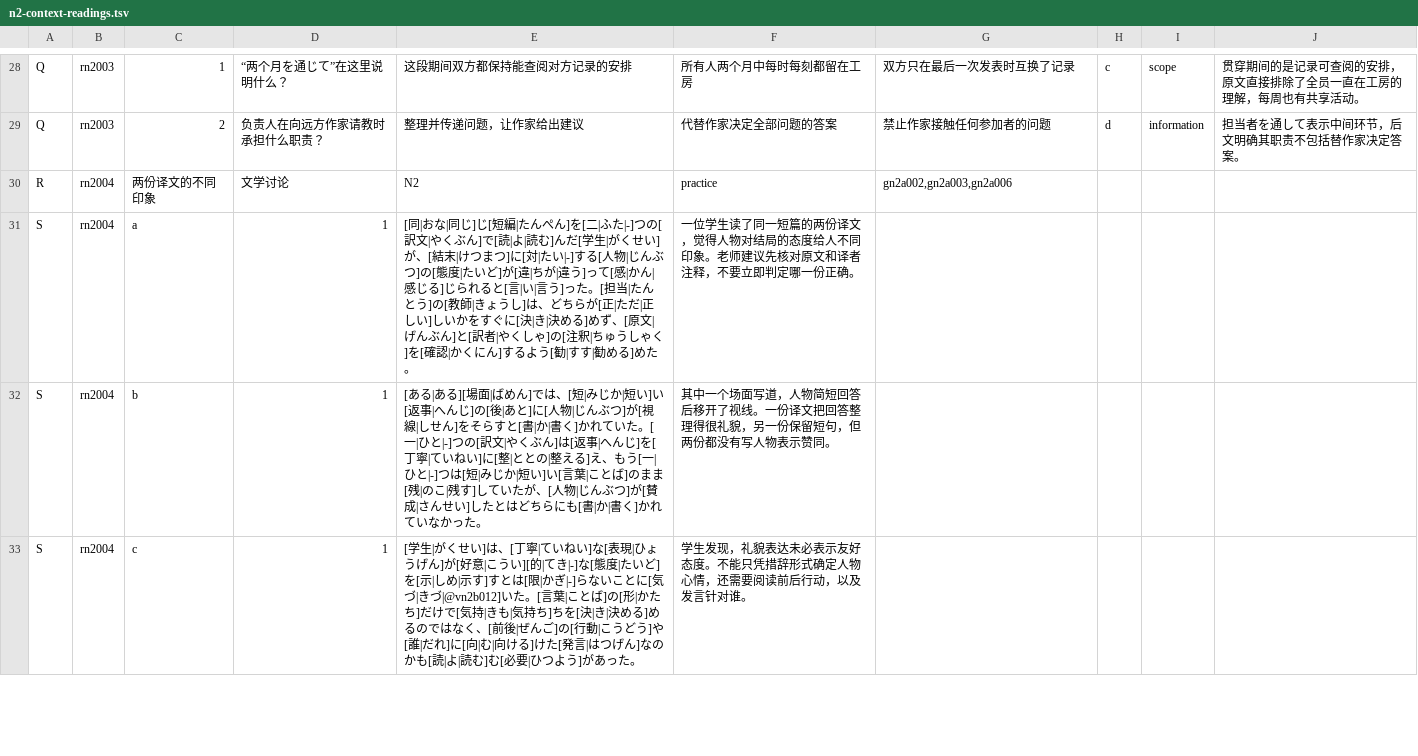
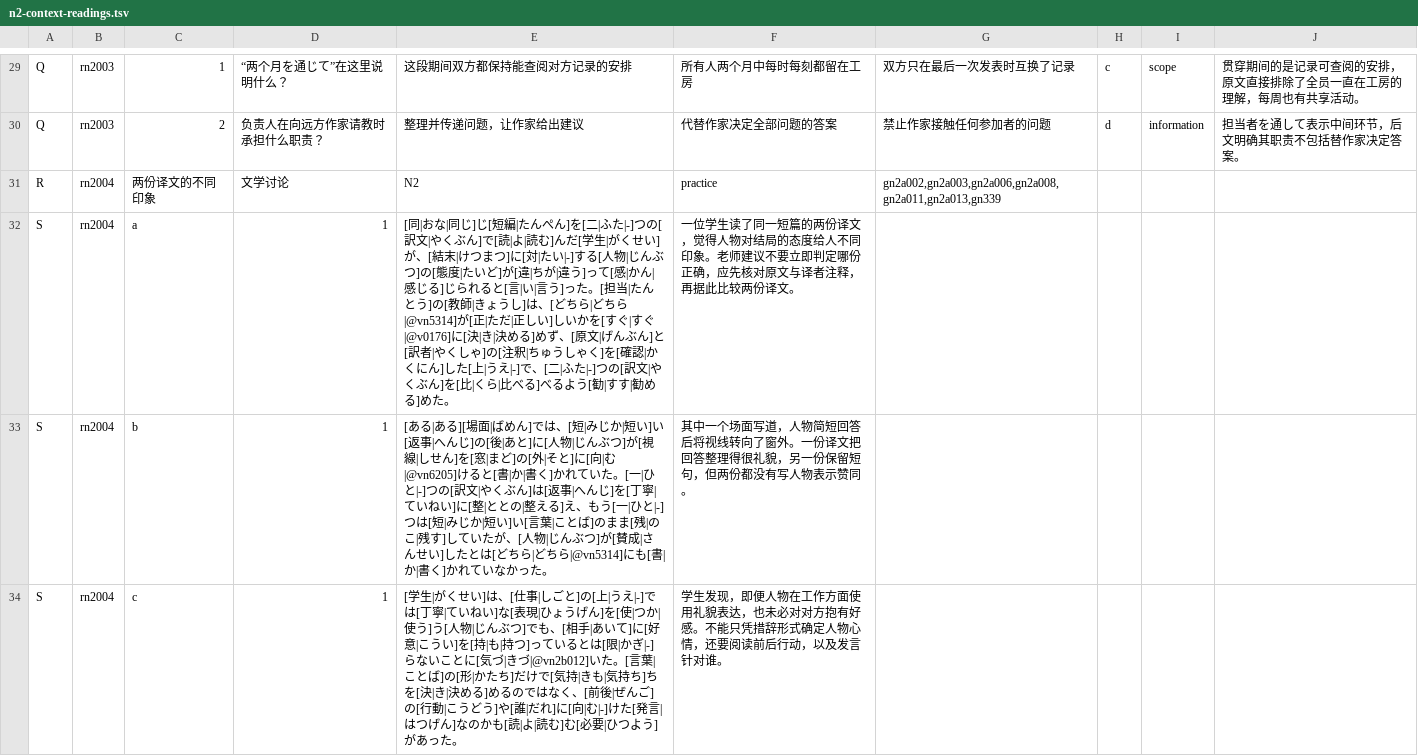
Before and after one commit to CJY-C/jplearn, a TSV file: content/staging/n2-context-readings.tsv, drawn as a sheet; only a part is shown, gaps mark what is left out; the diff covers the shown part only.

```diff
--- a/content/staging/n2-context-readings.tsv
+++ b/content/staging/n2-context-readings.tsv
@@ -29,5 +30,5 @@ Q	rn2003	1	“两个月を通じて”在这里说明什么？	这段期间双
 Q	rn2003	2	负责人在向远方作家请教时承担什么职责？	整理并传递问题，让作家给出建议	代替作家决定全部问题的答案	禁止作家接触任何参加者的问题	d	information	担当者を通して表示中间环节，后文明确其职责不包括替作家决定答案。
-R	rn2004	两份译文的不同印象	文学讨论	N2	practice	gn2a002,gn2a003,gn2a006
-S	rn2004	a	1	[同|おな|同じ]じ[短編|たんぺん]を[二|ふた|-]つの[訳文|やくぶん]で[読|よ|読む]んだ[学生|がくせい]が、[結末|けつまつ]に[対|たい|-]する[人物|じんぶつ]の[態度|たいど]が[違|ちが|違う]って[感|かん|感じる]じられると[言|い|言う]った。[担当|たんとう]の[教師|きょうし]は、どちらが[正|ただ|正しい]しいかをすぐに[決|き|決める]めず、[原文|げんぶん]と[訳者|やくしゃ]の[注釈|ちゅうしゃく]を[確認|かくにん]するよう[勧|すす|勧める]めた。	一位学生读了同一短篇的两份译文，觉得人物对结局的态度给人不同印象。老师建议先核对原文和译者注释，不要立即判定哪一份正确。
-S	rn2004	b	1	[ある|ある][場面|ばめん]では、[短|みじか|短い]い[返事|へんじ]の[後|あと]に[人物|じんぶつ]が[視線|しせん]をそらすと[書|か|書く]かれていた。[一|ひと|-]つの[訳文|やくぶん]は[返事|へんじ]を[丁寧|ていねい]に[整|ととの|整える]え、もう[一|ひと|-]つは[短|みじか|短い]い[言葉|ことば]のまま[残|のこ|残す]していたが、[人物|じんぶつ]が[賛成|さんせい]したとはどちらにも[書|か|書く]かれていなかった。	其中一个场面写道，人物简短回答后移开了视线。一份译文把回答整理得很礼貌，另一份保留短句，但两份都没有写人物表示赞同。
-S	rn2004	c	1	[学生|がくせい]は、[丁寧|ていねい]な[表現|ひょうげん]が[好意|こうい][的|てき|-]な[態度|たいど]を[示|しめ|示す]すとは[限|かぎ|-]らないことに[気づ|きづ|@vn2b012]いた。[言葉|ことば]の[形|かたち]だけで[気持|きも|気持ち]ちを[決|き|決める]めるのではなく、[前後|ぜんご]の[行動|こうどう]や[誰|だれ]に[向|む|向ける]けた[発言|はつげん]なのかも[読|よ|読む]む[必要|ひつよう]があった。	学生发现，礼貌表达未必表示友好态度。不能只凭措辞形式确定人物心情，还需要阅读前后行动，以及发言针对谁。
+R	rn2004	两份译文的不同印象	文学讨论	N2	practice	gn2a002,gn2a003,gn2a006,gn2a008,gn2a011,gn2a013,gn339
+S	rn2004	a	1	[同|おな|同じ]じ[短編|たんぺん]を[二|ふた|-]つの[訳文|やくぶん]で[読|よ|読む]んだ[学生|がくせい]が、[結末|けつまつ]に[対|たい|-]する[人物|じんぶつ]の[態度|たいど]が[違|ちが|違う]って[感|かん|感じる]じられると[言|い|言う]った。[担当|たんとう]の[教師|きょうし]は、[どちら|どちら|@vn5314]が[正|ただ|正しい]しいかを[すぐ|すぐ|@v0176]に[決|き|決める]めず、[原文|げんぶん]と[訳者|やくしゃ]の[注釈|ちゅうしゃく]を[確認|かくにん]した[上|うえ|-]で、[二|ふた|-]つの[訳文|やくぶん]を[比|くら|比べる]べるよう[勧|すす|勧める]めた。	一位学生读了同一短篇的两份译文，觉得人物对结局的态度给人不同印象。老师建议不要立即判定哪份正确，应先核对原文与译者注释，再据此比较两份译文。
+S	rn2004	b	1	[ある|ある][場面|ばめん]では、[短|みじか|短い]い[返事|へんじ]の[後|あと]に[人物|じんぶつ]が[視線|しせん]を[窓|まど]の[外|そと]に[向|む|@vn6205]けると[書|か|書く]かれていた。[一|ひと|-]つの[訳文|やくぶん]は[返事|へんじ]を[丁寧|ていねい]に[整|ととの|整える]え、もう[一|ひと|-]つは[短|みじか|短い]い[言葉|ことば]のまま[残|のこ|残す]していたが、[人物|じんぶつ]が[賛成|さんせい]したとは[どちら|どちら|@vn5314]にも[書|か|書く]かれていなかった。	其中一个场面写道，人物简短回答后将视线转向了窗外。一份译文把回答整理得很礼貌，另一份保留短句，但两份都没有写人物表示赞同。
+S	rn2004	c	1	[学生|がくせい]は、[仕事|しごと]の[上|うえ|-]では[丁寧|ていねい]な[表現|ひょうげん]を[使|つか|使う]う[人物|じんぶつ]でも、[相手|あいて]に[好意|こうい]を[持|も|持つ]っているとは[限|かぎ|-]らないことに[気づ|きづ|@vn2b012]いた。[言葉|ことば]の[形|かたち]だけで[気持|きも|気持ち]ちを[決|き|決める]めるのではなく、[前後|ぜんご]の[行動|こうどう]や[誰|だれ]に[向|む|-]けた[発言|はつげん]なのかも[読|よ|読む]む[必要|ひつよう]があった。	学生发现，即便人物在工作方面使用礼貌表达，也未必对对方抱有好感。不能只凭措辞形式确定人物心情，还要阅读前后行动，以及发言针对谁。
```
Also changed, not shown: 1 added row and 26 edited cells elsewhere in this file, content/staging/n2-context-prerequisite-words.tsv, content/staging/n2-information-and-documents.tsv, 15 other files.
